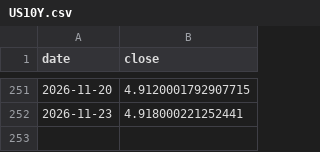
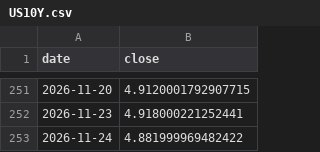
Before and after one commit to Mishel2312/crypto-data, a CSV file: data/macro/US10Y.csv, drawn as a sheet; only a part is shown, gaps mark what is left out.

```diff
--- a/data/macro/US10Y.csv
+++ b/data/macro/US10Y.csv
@@ -252 +252,2 @@ date,close
 2026-11-23,4.918000221252441
+2026-11-24,4.881999969482422
```
Also changed, not shown: data/macro/DXY.csv, 3 other files.
